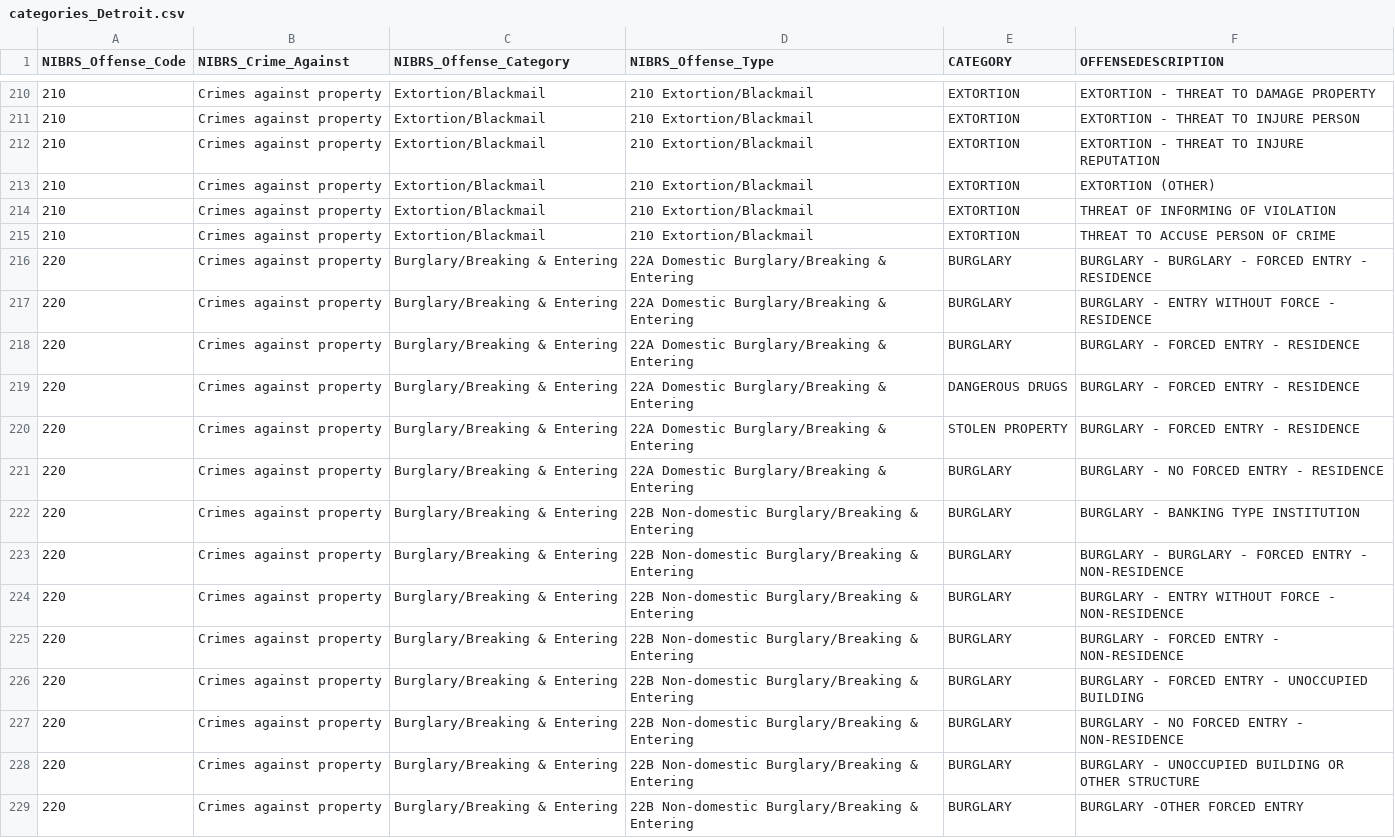
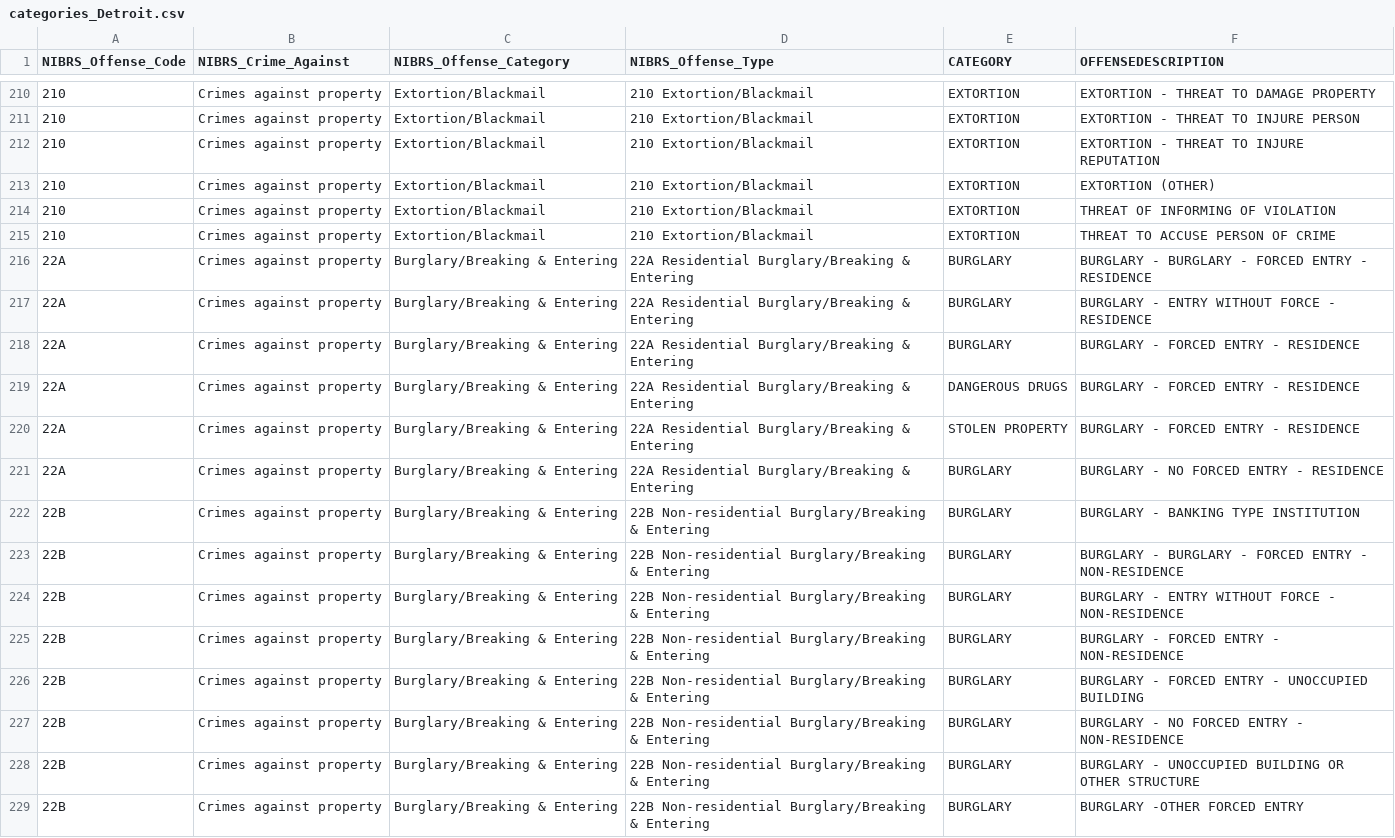
Before and after one commit to mpjashby/crime-open-database, a CSV file: crime_categories/categories_Detroit.csv, drawn as a sheet; only a part is shown, gaps mark what is left out; the diff covers the shown part only.

```diff
--- a/crime_categories/categories_Detroit.csv
+++ b/crime_categories/categories_Detroit.csv
@@ -215,15 +215,15 @@ NIBRS_Offense_Code,NIBRS_Crime_Against,NIBRS_Offense_Category,NIBRS_Offense_Type
 210,Crimes against property,Extortion/Blackmail,210 Extortion/Blackmail,EXTORTION,THREAT TO ACCUSE PERSON OF CRIME
-220,Crimes against property,Burglary/Breaking & Entering,22A Domestic Burglary/Breaking & Entering,BURGLARY,BURGLARY - BURGLARY - FORCED ENTRY - RESIDENCE
-220,Crimes against property,Burglary/Breaking & Entering,22A Domestic Burglary/Breaking & Entering,BURGLARY,BURGLARY - ENTRY WITHOUT FORCE - RESIDENCE
-220,Crimes against property,Burglary/Breaking & Entering,22A Domestic Burglary/Breaking & Entering,BURGLARY,BURGLARY - FORCED ENTRY -  RESIDENCE
-220,Crimes against property,Burglary/Breaking & Entering,22A Domestic Burglary/Breaking & Entering,DANGEROUS DRUGS,BURGLARY - FORCED ENTRY -  RESIDENCE
-220,Crimes against property,Burglary/Breaking & Entering,22A Domestic Burglary/Breaking & Entering,STOLEN PROPERTY,BURGLARY - FORCED ENTRY -  RESIDENCE
-220,Crimes against property,Burglary/Breaking & Entering,22A Domestic Burglary/Breaking & Entering,BURGLARY,BURGLARY - NO FORCED ENTRY - RESIDENCE
-220,Crimes against property,Burglary/Breaking & Entering,22B Non-domestic Burglary/Breaking & Entering,BURGLARY,BURGLARY - BANKING TYPE INSTITUTION
-220,Crimes against property,Burglary/Breaking & Entering,22B Non-domestic Burglary/Breaking & Entering,BURGLARY,BURGLARY - BURGLARY - FORCED ENTRY - NON-RESIDENCE
-220,Crimes against property,Burglary/Breaking & Entering,22B Non-domestic Burglary/Breaking & Entering,BURGLARY,BURGLARY - ENTRY WITHOUT FORCE - NON-RESIDENCE
-220,Crimes against property,Burglary/Breaking & Entering,22B Non-domestic Burglary/Breaking & Entering,BURGLARY,BURGLARY - FORCED ENTRY -  NON-RESIDENCE
-220,Crimes against property,Burglary/Breaking & Entering,22B Non-domestic Burglary/Breaking & Entering,BURGLARY,BURGLARY - FORCED ENTRY - UNOCCUPIED BUILDING
-220,Crimes against property,Burglary/Breaking & Entering,22B Non-domestic Burglary/Breaking & Entering,BURGLARY,BURGLARY - NO FORCED ENTRY - NON-RESIDENCE
-220,Crimes against property,Burglary/Breaking & Entering,22B Non-domestic Burglary/Breaking & Entering,BURGLARY,BURGLARY - UNOCCUPIED BUILDING OR OTHER STRUCTURE
-220,Crimes against property,Burglary/Breaking & Entering,22B Non-domestic Burglary/Breaking & Entering,BURGLARY,BURGLARY -OTHER FORCED ENTRY
+22A,Crimes against property,Burglary/Breaking & Entering,22A Residential Burglary/Breaking & Entering,BURGLARY,BURGLARY - BURGLARY - FORCED ENTRY - RESIDENCE
+22A,Crimes against property,Burglary/Breaking & Entering,22A Residential Burglary/Breaking & Entering,BURGLARY,BURGLARY - ENTRY WITHOUT FORCE - RESIDENCE
+22A,Crimes against property,Burglary/Breaking & Entering,22A Residential Burglary/Breaking & Entering,BURGLARY,BURGLARY - FORCED ENTRY -  RESIDENCE
+22A,Crimes against property,Burglary/Breaking & Entering,22A Residential Burglary/Breaking & Entering,DANGEROUS DRUGS,BURGLARY - FORCED ENTRY -  RESIDENCE
+22A,Crimes against property,Burglary/Breaking & Entering,22A Residential Burglary/Breaking & Entering,STOLEN PROPERTY,BURGLARY - FORCED ENTRY -  RESIDENCE
+22A,Crimes against property,Burglary/Breaking & Entering,22A Residential Burglary/Breaking & Entering,BURGLARY,BURGLARY - NO FORCED ENTRY - RESIDENCE
+22B,Crimes against property,Burglary/Breaking & Entering,22B Non-residential Burglary/Breaking & Entering,BURGLARY,BURGLARY - BANKING TYPE INSTITUTION
+22B,Crimes against property,Burglary/Breaking & Entering,22B Non-residential Burglary/Breaking & Entering,BURGLARY,BURGLARY - BURGLARY - FORCED ENTRY - NON-RESIDENCE
+22B,Crimes against property,Burglary/Breaking & Entering,22B Non-residential Burglary/Breaking & Entering,BURGLARY,BURGLARY - ENTRY WITHOUT FORCE - NON-RESIDENCE
+22B,Crimes against property,Burglary/Breaking & Entering,22B Non-residential Burglary/Breaking & Entering,BURGLARY,BURGLARY - FORCED ENTRY -  NON-RESIDENCE
+22B,Crimes against property,Burglary/Breaking & Entering,22B Non-residential Burglary/Breaking & Entering,BURGLARY,BURGLARY - FORCED ENTRY - UNOCCUPIED BUILDING
+22B,Crimes against property,Burglary/Breaking & Entering,22B Non-residential Burglary/Breaking & Entering,BURGLARY,BURGLARY - NO FORCED ENTRY - NON-RESIDENCE
+22B,Crimes against property,Burglary/Breaking & Entering,22B Non-residential Burglary/Breaking & Entering,BURGLARY,BURGLARY - UNOCCUPIED BUILDING OR OTHER STRUCTURE
+22B,Crimes against property,Burglary/Breaking & Entering,22B Non-residential Burglary/Breaking & Entering,BURGLARY,BURGLARY -OTHER FORCED ENTRY
```
Also changed, not shown: 65 edited cells elsewhere in this file, crime_categories/NIBRS categories.csv, crime_categories/categories_Seattle.csv, 34 other files.
